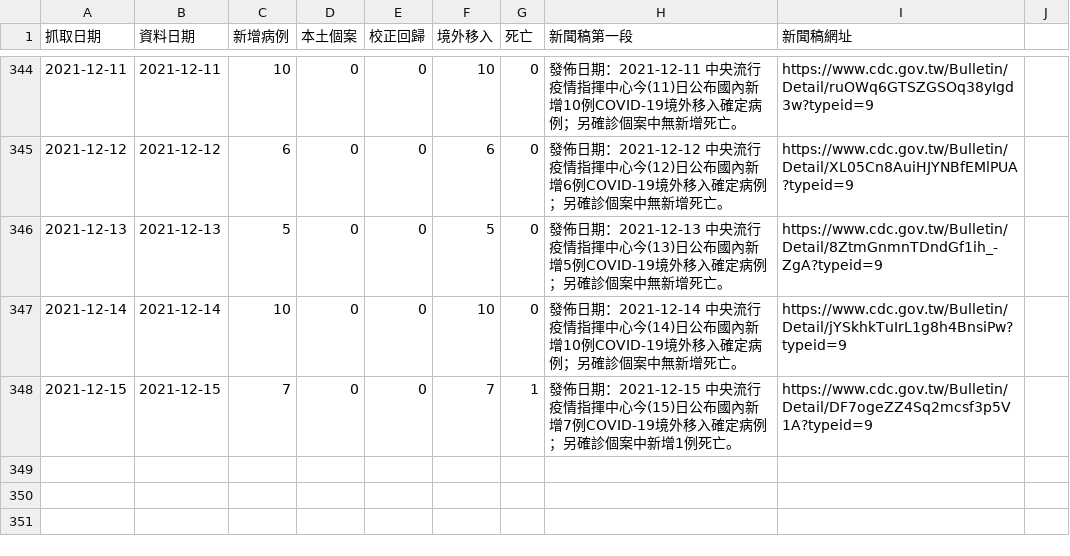
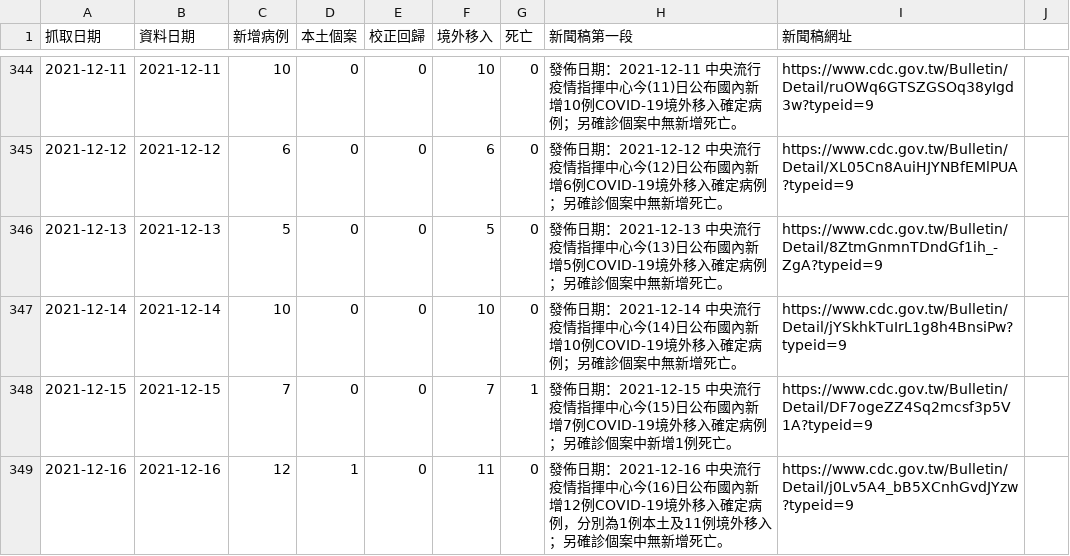
Before and after one commit to pankpan/twcdcnews, a CSV file: data/2021.csv, drawn as a sheet; only a part is shown, gaps mark what is left out.

Commit message:
add 20211216 data

```diff
--- a/data/2021.csv
+++ b/data/2021.csv
@@ -348 +348,2 @@
 2021-12-15,2021-12-15,7,0,0,7,1,發佈日期：2021-12-15 中央流行疫情指揮中心今(15)日公布國內新增7例COVID-19境外移入確定病例；另確診個案中新增1例死亡。,https://www.cdc.gov.tw/Bulletin/Detail/DF7ogeZZ4Sq2mcsf3p5V1A?typeid=9
+2021-12-16,2021-12-16,12,1,0,11,0,發佈日期：2021-12-16 中央流行疫情指揮中心今(16)日公布國內新增12例COVID-19境外移入確定病例，分別為1例本土及11例境外移入；另確診個案中無新增死亡。,https://www.cdc.gov.tw/Bulletin/Detail/j0Lv5A4_bB5XCnhGvdJYzw?typeid=9
```
Also changed, not shown: 2 other files.
